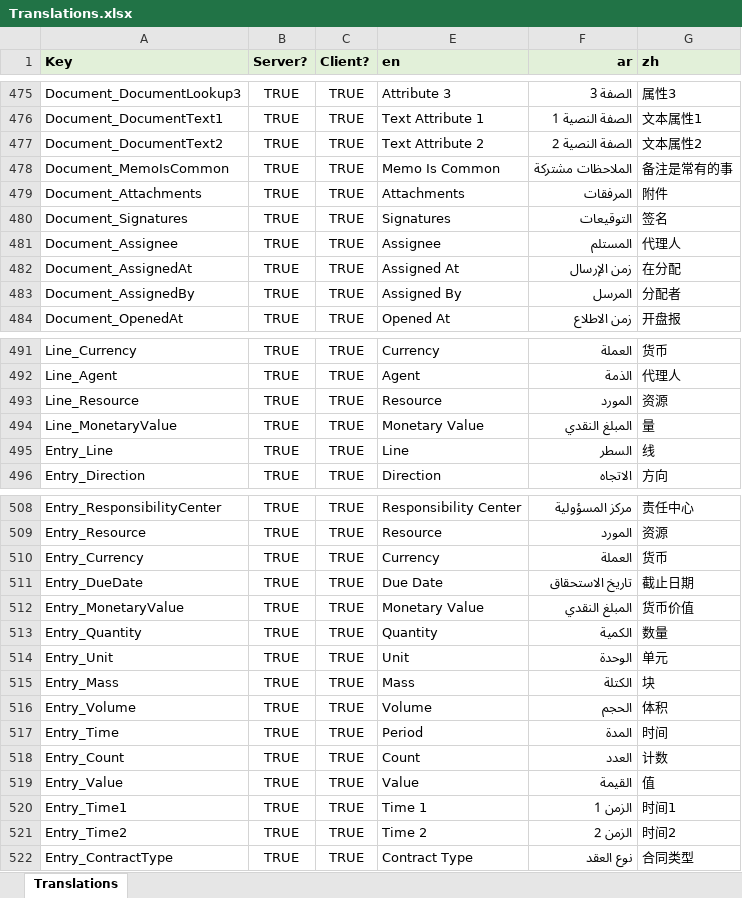
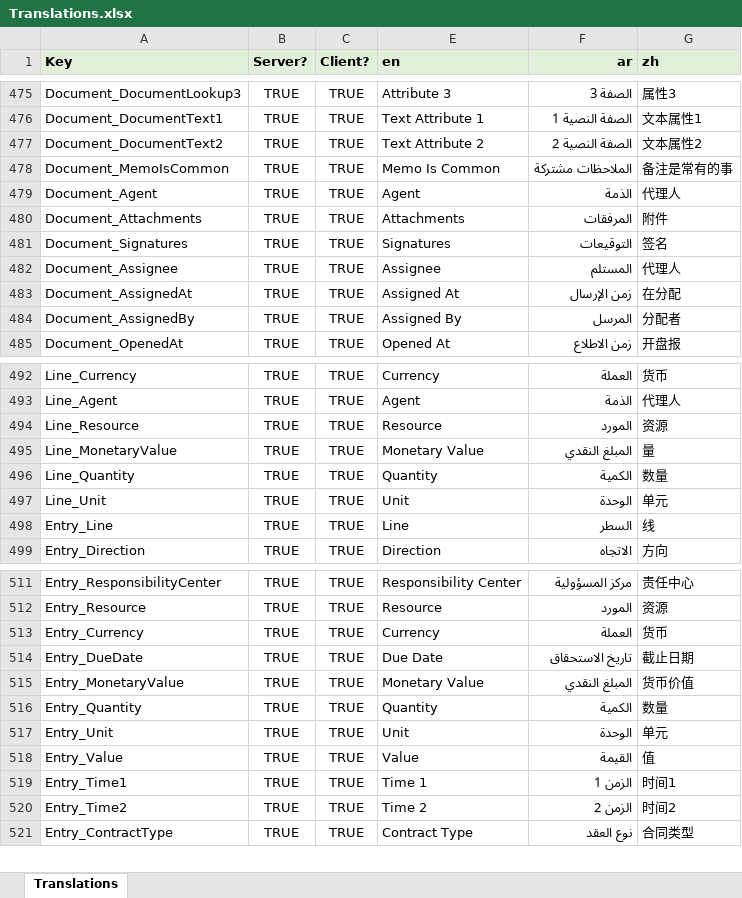
Before and after one commit to tellma-ltd/tellma, an Excel workbook: Translations/Translations.xlsx, sheet Translations, drawn as a sheet; only a part is shown, gaps mark what is left out; values as stored, in another font and other column widths than the file's, no borders; removed rows and columns are numbered as before the commit, all else as after; the diff names each change by its address in the sheet, - before the commit and + after, or states it on an @@ line.

Commit message:
Added missing properties on Document and Line

```diff
--- a/Translations/Translations.xlsx (sheet Translations)
+++ b/Translations/Translations.xlsx (sheet Translations)
+row 479: Document_Agent | TRUE | TRUE | Agent | الذمة | 代理人
+row 496: Line_Quantity | TRUE | TRUE | Quantity | الكمية | 数量
+row 497: Line_Unit | TRUE | TRUE | Unit | الوحدة | 单元
-row 515: Entry_Mass | TRUE | TRUE | Mass | الكتلة | 块
-row 516: Entry_Volume | TRUE | TRUE | Volume | الحجم | 体积
-row 517: Entry_Time | TRUE | TRUE | Period | المدة | 时间
-row 518: Entry_Count | TRUE | TRUE | Count | العدد | 计数
```
Also changed, not shown: 8 other files.
